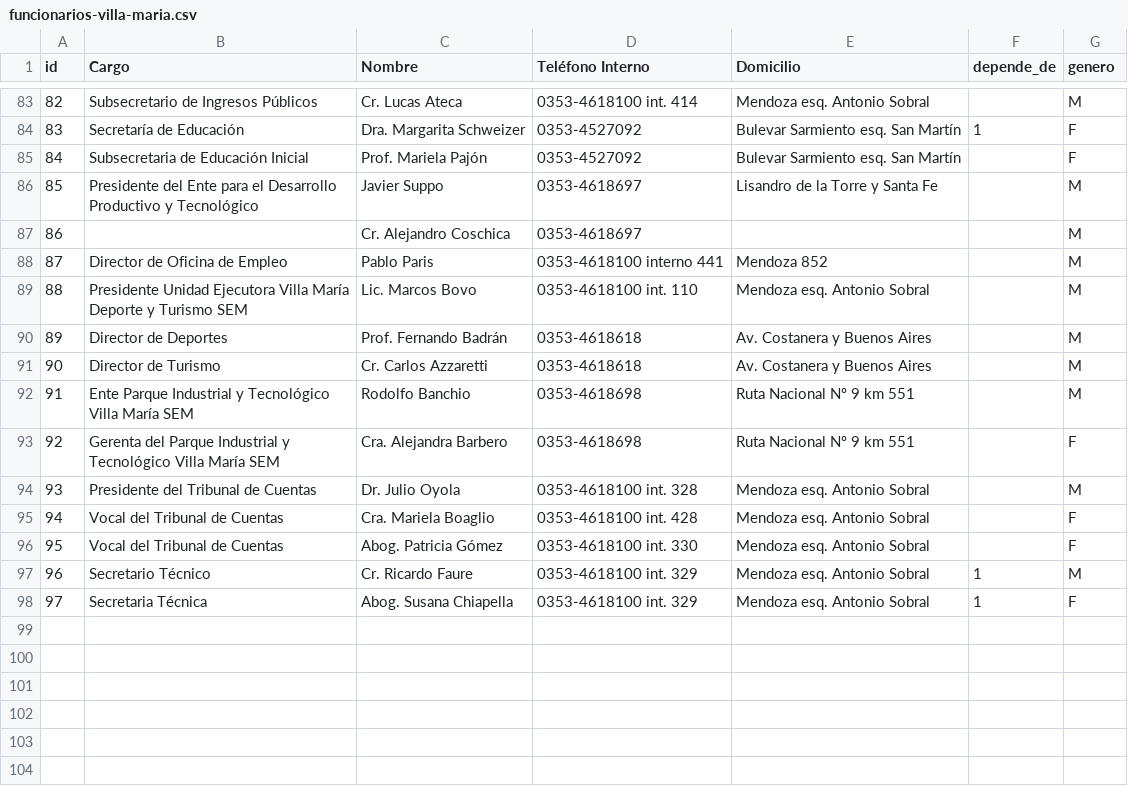
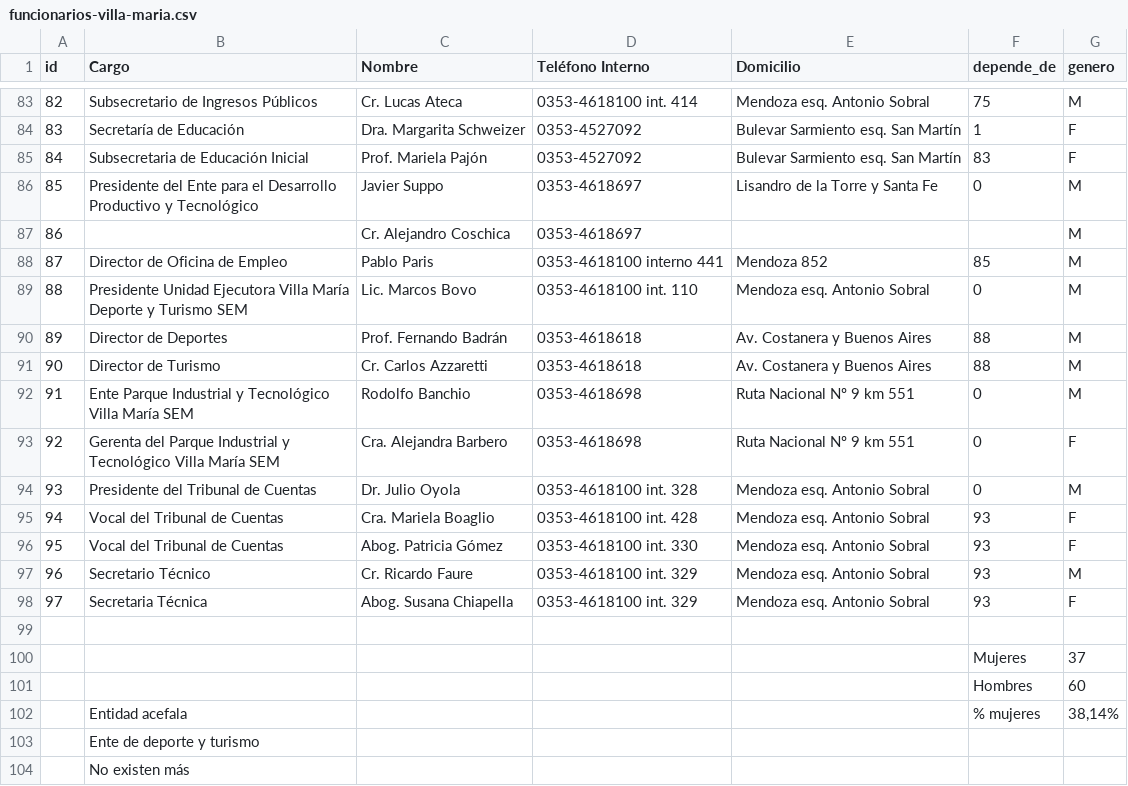
Before and after one commit to VillaMaria/visualizaciones, a CSV file: dendrograma/funcionarios-villa-maria.csv, drawn as a sheet; only a part is shown, gaps mark what is left out; the diff covers the shown part only.

```diff
--- a/dendrograma/funcionarios-villa-maria.csv
+++ b/dendrograma/funcionarios-villa-maria.csv
@@ -83,16 +83,22 @@ id,Cargo,Nombre,Teléfono Interno,Domicilio,depende_de,genero
-82,Subsecretario de Ingresos Públicos,Cr. Lucas Ateca,0353-4618100 int. 414,Mendoza esq. Antonio Sobral,,M
+82,Subsecretario de Ingresos Públicos,Cr. Lucas Ateca,0353-4618100 int. 414,Mendoza esq. Antonio Sobral,75,M
 83,Secretaría de Educación,Dra. Margarita Schweizer,0353-4527092,Bulevar Sarmiento esq. San Martín,1,F
-84,Subsecretaria de Educación Inicial,Prof. Mariela Pajón,0353-4527092,Bulevar Sarmiento esq. San Martín,,F
-85,Presidente del Ente para el Desarrollo Productivo y Tecnológico,Javier Suppo,0353-4618697,Lisandro de la Torre y Santa Fe,,M
+84,Subsecretaria de Educación Inicial,Prof. Mariela Pajón,0353-4527092,Bulevar Sarmiento esq. San Martín,83,F
+85,Presidente del Ente para el Desarrollo Productivo y Tecnológico,Javier Suppo,0353-4618697,Lisandro de la Torre y Santa Fe,0,M
 86,,Cr. Alejandro Coschica,0353-4618697,,,M
-87,Director de Oficina de Empleo,Pablo Paris,0353-4618100 interno 441,Mendoza 852,,M
-88,Presidente Unidad Ejecutora Villa María Deporte y Turismo SEM,Lic. Marcos Bovo,0353-4618100 int. 110,Mendoza esq. Antonio Sobral,,M
-89,Director de Deportes,Prof. Fernando Badrán,0353-4618618,Av. Costanera y Buenos Aires,,M
-90,Director de Turismo,Cr. Carlos Azzaretti,0353-4618618,Av. Costanera y Buenos Aires,,M
-91,Ente Parque Industrial y Tecnológico Villa María SEM,Rodolfo Banchio,0353-4618698,Ruta Nacional Nº 9 km 551,,M
-92,Gerenta del Parque Industrial y Tecnológico Villa María SEM,Cra. Alejandra Barbero,0353-4618698,Ruta Nacional Nº 9 km 551,,F
-93,Presidente del Tribunal de Cuentas,Dr. Julio Oyola,0353-4618100 int. 328,Mendoza esq. Antonio Sobral,,M
-94,Vocal del Tribunal de Cuentas,Cra. Mariela Boaglio,0353-4618100 int. 428,Mendoza esq. Antonio Sobral,,F
-95,Vocal del Tribunal de Cuentas,Abog. Patricia Gómez,0353-4618100 int. 330,Mendoza esq. Antonio Sobral,,F
-96,Secretario Técnico,Cr. Ricardo Faure,0353-4618100 int. 329,Mendoza esq. Antonio Sobral,1,M
-97,Secretaria Técnica,Abog. Susana Chiapella,0353-4618100 int. 329,Mendoza esq. Antonio Sobral,1,F
+87,Director de Oficina de Empleo,Pablo Paris,0353-4618100 interno 441,Mendoza 852,85,M
+88,Presidente Unidad Ejecutora Villa María Deporte y Turismo SEM,Lic. Marcos Bovo,0353-4618100 int. 110,Mendoza esq. Antonio Sobral,0,M
+89,Director de Deportes,Prof. Fernando Badrán,0353-4618618,Av. Costanera y Buenos Aires,88,M
+90,Director de Turismo,Cr. Carlos Azzaretti,0353-4618618,Av. Costanera y Buenos Aires,88,M
+91,Ente Parque Industrial y Tecnológico Villa María SEM,Rodolfo Banchio,0353-4618698,Ruta Nacional Nº 9 km 551,0,M
+92,Gerenta del Parque Industrial y Tecnológico Villa María SEM,Cra. Alejandra Barbero,0353-4618698,Ruta Nacional Nº 9 km 551,0,F
+93,Presidente del Tribunal de Cuentas,Dr. Julio Oyola,0353-4618100 int. 328,Mendoza esq. Antonio Sobral,0,M
+94,Vocal del Tribunal de Cuentas,Cra. Mariela Boaglio,0353-4618100 int. 428,Mendoza esq. Antonio Sobral,93,F
+95,Vocal del Tribunal de Cuentas,Abog. Patricia Gómez,0353-4618100 int. 330,Mendoza esq. Antonio Sobral,93,F
+96,Secretario Técnico,Cr. Ricardo Faure,0353-4618100 int. 329,Mendoza esq. Antonio Sobral,93,M
+97,Secretaria Técnica,Abog. Susana Chiapella,0353-4618100 int. 329,Mendoza esq. Antonio Sobral,93,F
+,,,,,,
+,,,,,Mujeres,37
+,,,,,Hombres,60
+,Entidad acefala,,,,% mujeres,"38,14%"
+,Ente de deporte y turismo ,,,,,
+,No existen más,,,,,
```
Also changed, not shown: 56 edited cells elsewhere in this file.
